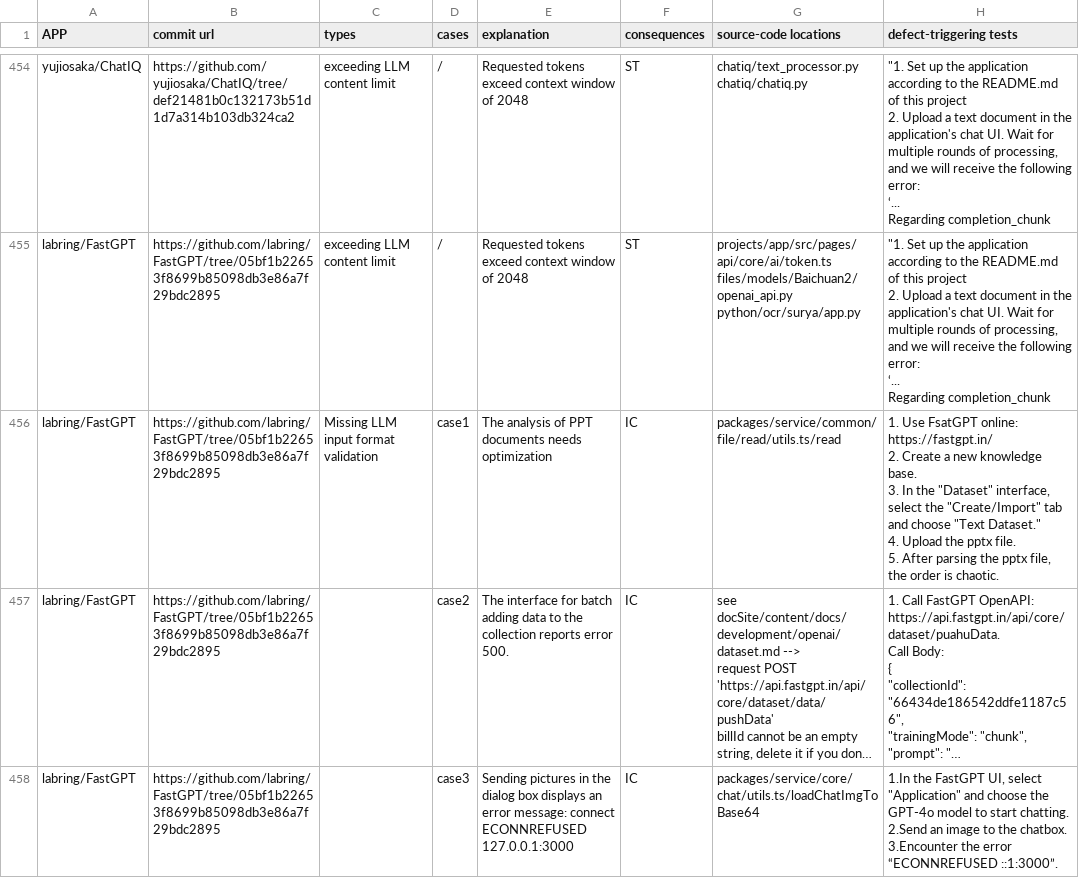
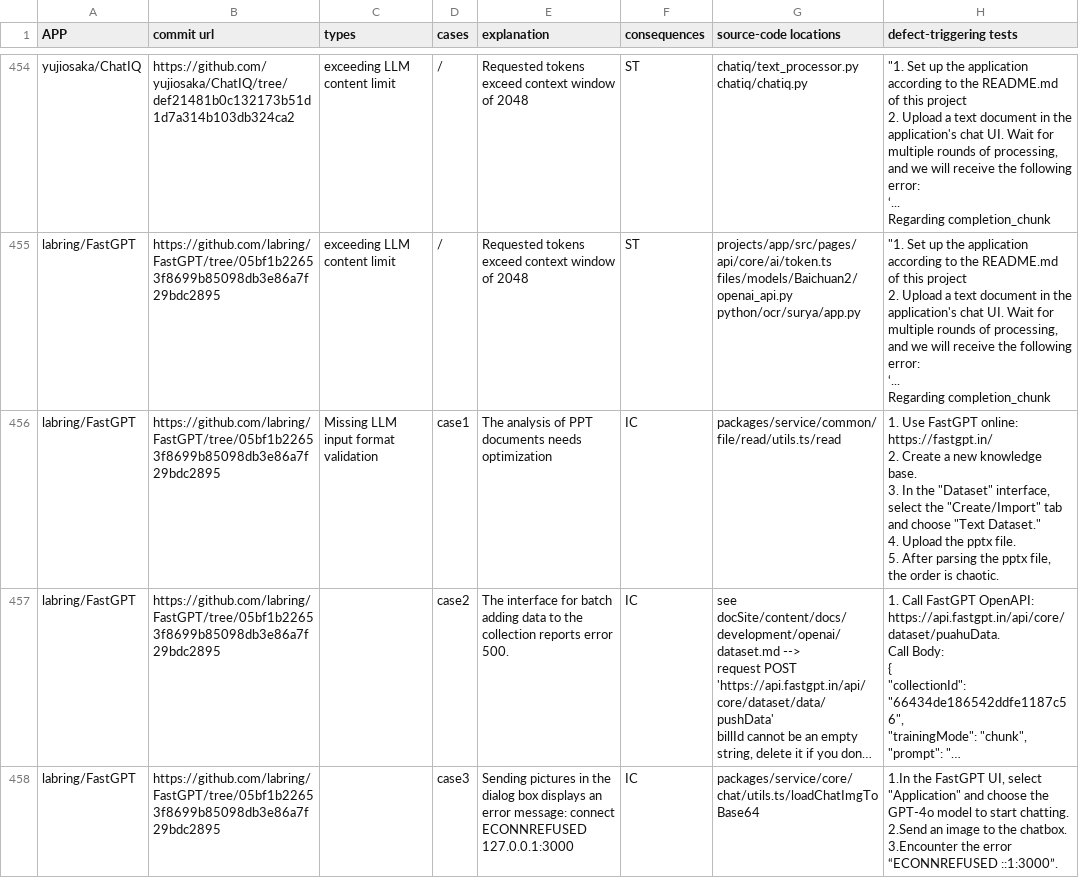
Before and after one commit to ecnusse/Hydrangea, a CSV file: defect.csv, drawn as a sheet; only a part is shown, gaps mark what is left out; long unchanged cells end in …; the diff covers the shown part only; the diff names each change by its address in the sheet, - before the commit and + after, or states it on an @@ line.

```diff
--- a/defect.csv
+++ b/defect.csv
-H456 (defect-triggering tests): 1. Use FsatGPT online: https://fastgpt.in/…
+H456 (defect-triggering tests): 1. Use FastGPT online: https://fastgpt.in/…
```
Also changed, not shown: 1 edited cell elsewhere in this file.
